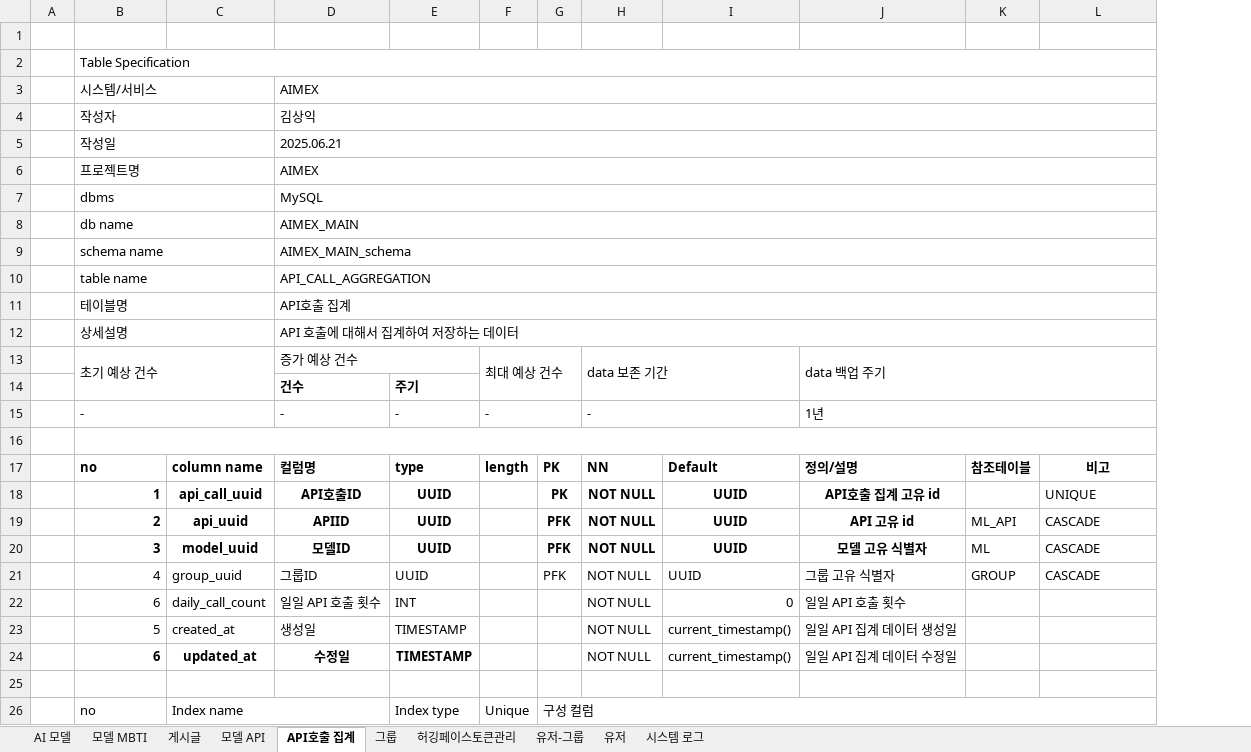
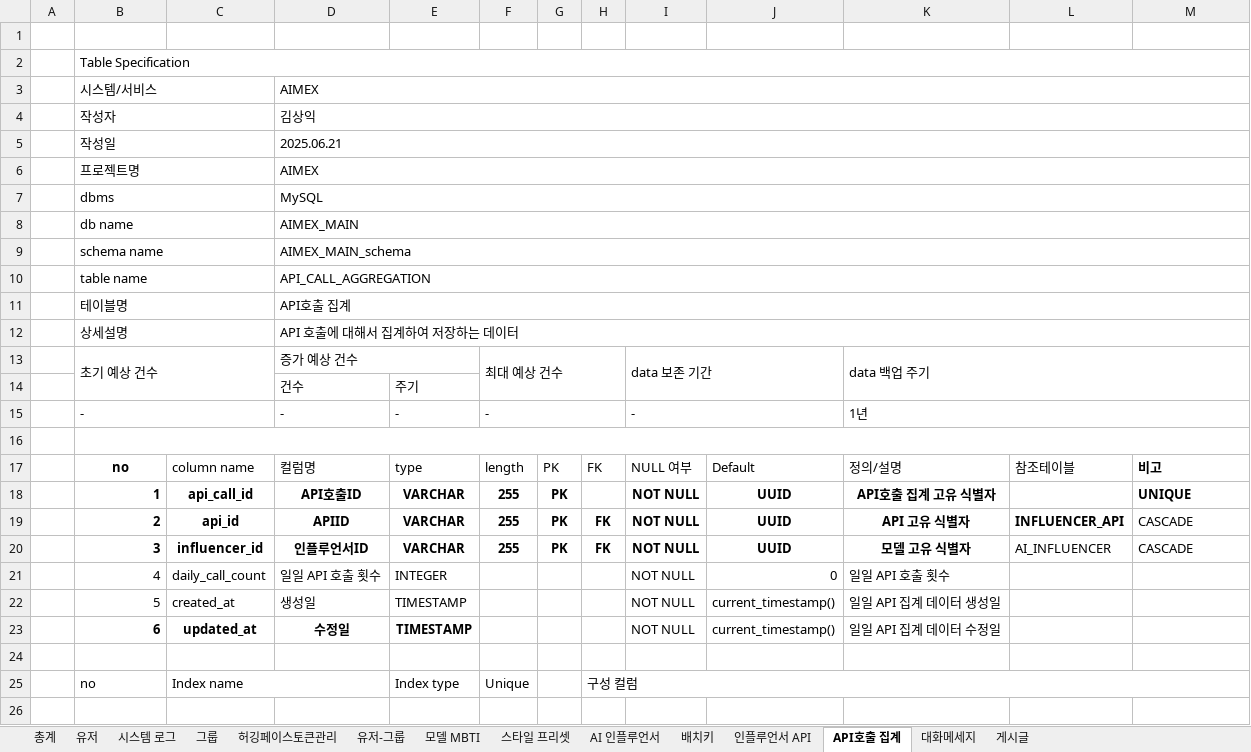
Before and after one commit to SKNETWORKS-FAMILY-AICAMP/SKN11-FINAL-4Team, an Excel workbook: DB/documents/테이블 명세서.xlsx, sheet API호출 집계, drawn as a sheet; values as stored, in another font and other column widths than the file's, no borders; removed rows and columns are numbered as before the commit, all else as after; the diff names each change by its address in the sheet, - before the commit and + after, or states it on an @@ line.

```diff
--- a/DB/documents/테이블 명세서.xlsx (sheet API호출 집계)
+++ b/DB/documents/테이블 명세서.xlsx (sheet API호출 집계)
-sheet tab: AI 모델
+sheet tab: 총계
-sheet tab: 모델 API
+sheet tab: 스타일 프리셋
+sheet tab: AI 인플루언서
+sheet tab: 배치키
+sheet tab: 인플루언서 API
+sheet tab: 대화메세지
@@ sheet tab order changed: 총계 | 유저 | 시스템 로그 | 그룹 | 허깅페이스토큰관리 | 유저-그룹 | 모델 MBTI | 스타일 프리셋 | AI 인플루언서 | 배치키 | 인플루언서 API | API호출 집계 | 대화메세지 | 게시글 @@
+column H, rows 17-25: FK |  | FK | FK |  |  |  |  | 구성 컬럼
-column K, rows 17-20: 참조테이블 |  | ML_API | ML
+column L, rows 17-20: 참조테이블 |  | INFLUENCER_API | AI_INFLUENCER
-D14:E14 bold: on
+D14:E14 bold: off
-B17 alignment: left
+B17 alignment: center
-C17:G17 bold: on
+C17:G17 bold: off
-I17: NN
+I17: NULL 여부
-I17:K17 bold: on
+I17:K17 bold: off
-M17 alignment: center
+M17 alignment: left
-C18: api_call_uuid
+C18: api_call_id
-E18:E20: UUID
+E18:E20: VARCHAR
-F18:F20: (empty)
+F18:F20: 255
-K18: API호출 집계 고유 id
+K18: API호출 집계 고유 식별자
-M18 bold: off
+M18 bold: on
-C19: api_uuid
+C19: api_id
-G19:G20: PFK
+G19:G20: PK
-K19: API 고유 id
+K19: API 고유 식별자
-C20: model_uuid
+C20: influencer_id
-D20: 모델ID
+D20: 인플루언서ID
-row 21:  | 4 | group_uuid | 그룹ID | UUID |  | PFK | NOT NULL | UUID | 그룹 고유 식별자 | GROUP | CASCADE
-B21: 6
+B21: 4
-E21: INT
+E21: INTEGER
-G25: 구성 컬럼
+G25: (empty)
-G26:L26 merged
```
Also changed, not shown: sheet 총계, sheet 게시글, sheet 시스템 로그, sheet 모델 MBTI, sheet 그룹, sheet 허깅페이스토큰관리, 2 more sheets, DB/documents/데이터베이스 제약조건 명세서.xlsx, 22 other files.
